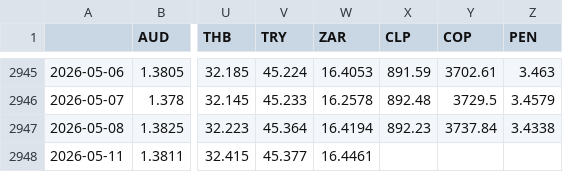
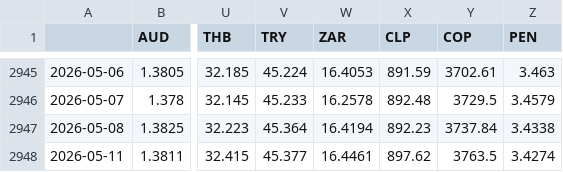
Before and after one commit to DataVizHonduran/EMFX_risk_diffusion, a CSV file: fx_data_raw.csv, drawn as a sheet; only a part is shown, gaps mark what is left out; the diff names each change by its address in the sheet, - before the commit and + after, or states it on an @@ line.

```diff
--- a/fx_data_raw.csv
+++ b/fx_data_raw.csv
-X2948 (CLP): (empty)
+X2948 (CLP): 897.62
-Y2948 (COP): (empty)
+Y2948 (COP): 3763.5
-Z2948 (PEN): (empty)
+Z2948 (PEN): 3.4274
```
Also changed, not shown: fx_data_emfx.csv.
